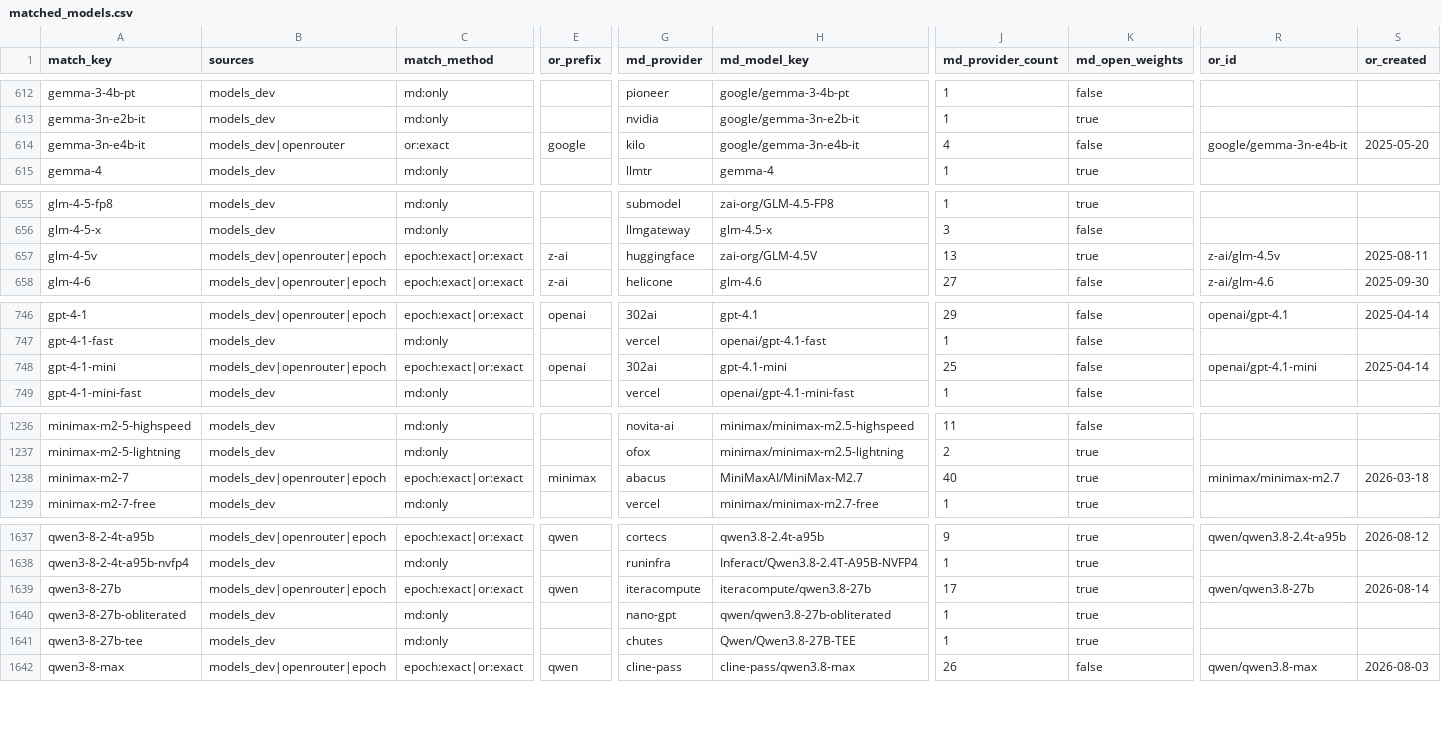
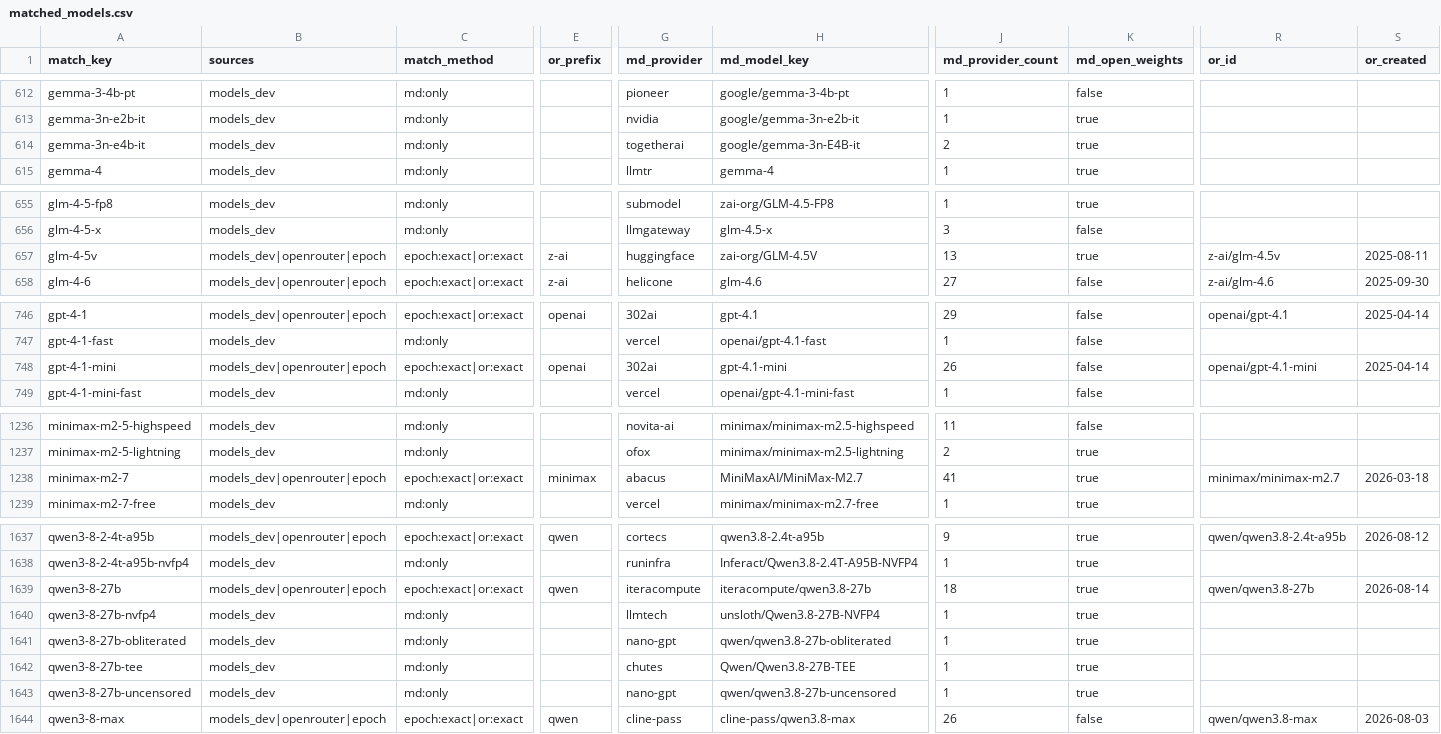
Before and after one commit to YasamanAnsari/llm-ledger, a CSV file: data/generated/matched_models.csv, drawn as a sheet; only a part is shown, gaps mark what is left out; rows hold the shown columns only; the diff covers the shown part only; the diff names each change by its address in the sheet, - before the commit and + after, or states it on an @@ line.

Commit message:
data: daily update 2026-08-26

```diff
--- a/data/generated/matched_models.csv
+++ b/data/generated/matched_models.csv
-B614 (sources): models_dev|openrouter
+B614 (sources): models_dev
-C614 (match_method): or:exact
+C614 (match_method): md:only
-E614 (or_prefix): google
+E614 (or_prefix): (empty)
-G614 (md_provider): kilo
+G614 (md_provider): togetherai
-H614 (md_model_key): google/gemma-3n-e4b-it
+H614 (md_model_key): google/gemma-3n-E4B-it
-J614 (md_provider_count): 4
+J614 (md_provider_count): 2
-K614 (md_open_weights): false
+K614 (md_open_weights): true
-R614 (or_id): google/gemma-3n-e4b-it
+R614 (or_id): (empty)
-S614 (or_created): 2025-05-20
+S614 (or_created): (empty)
-J748 (md_provider_count): 25
+J748 (md_provider_count): 26
-J1238 (md_provider_count): 40
+J1238 (md_provider_count): 41
-J1639 (md_provider_count): 17
+J1639 (md_provider_count): 18
+row 1640: qwen3-8-27b-nvfp4 | models_dev | md:only |  | llmtech | unsloth/Qwen3.8-27B-NVFP4 | 1 | true
+row 1643: qwen3-8-27b-uncensored | models_dev | md:only |  | nano-gpt | qwen/qwen3.8-27b-uncensored | 1 | true
```
Also changed, not shown: 2 edited cells elsewhere in this file, data/generated/llm_ledger_enriched.csv, 4 other files.
